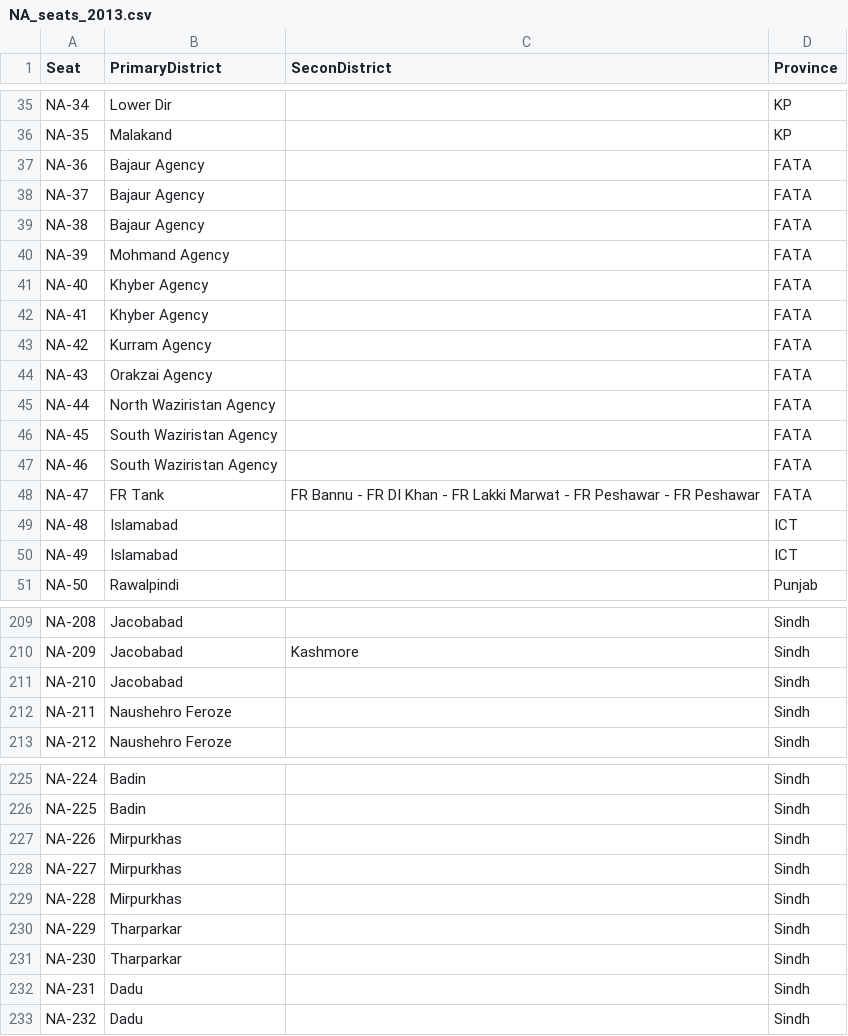
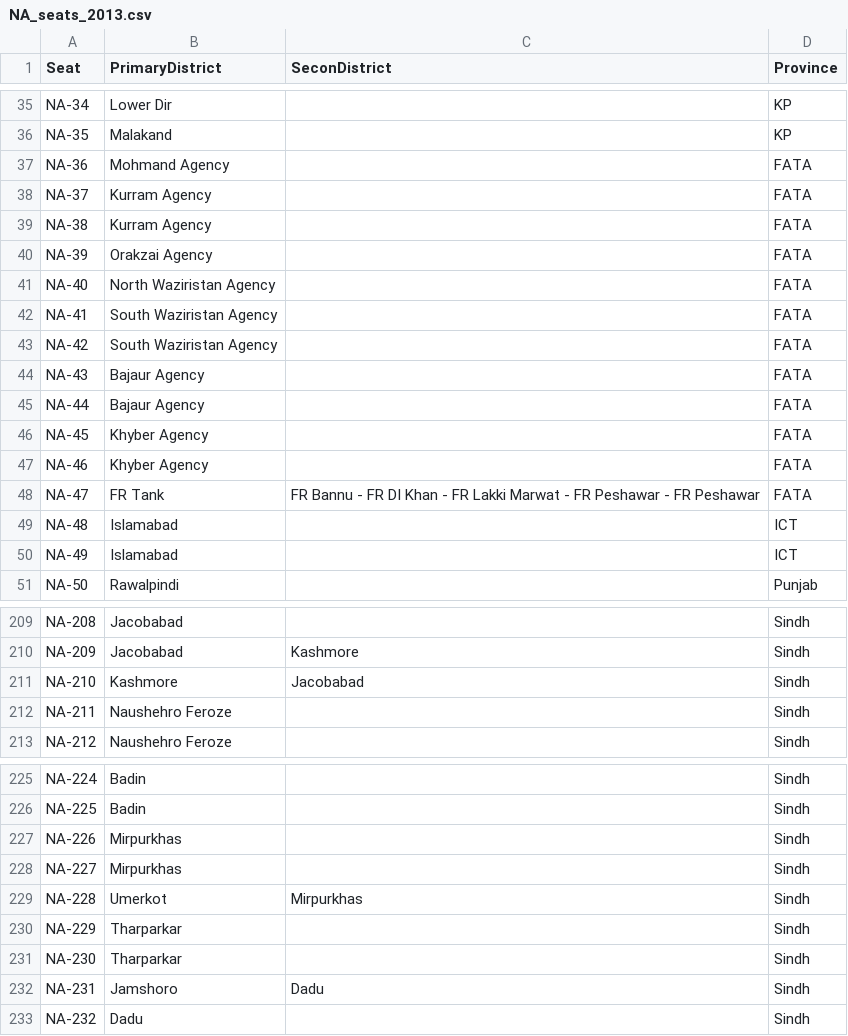
Before and after one commit to hasankhalid/electionMap, a CSV file: NA_seats_2013.csv, drawn as a sheet; only a part is shown, gaps mark what is left out.

Commit message:
updated csv

```diff
--- a/NA_seats_2013.csv
+++ b/NA_seats_2013.csv
@@ -36,13 +36,13 @@ NA-34,Lower Dir,,KP
 NA-35,Malakand,,KP
-NA-36,Bajaur Agency,,FATA
-NA-37,Bajaur Agency,,FATA
-NA-38,Bajaur Agency,,FATA
-NA-39,Mohmand Agency,,FATA
-NA-40,Khyber Agency,,FATA
-NA-41,Khyber Agency,,FATA
-NA-42,Kurram Agency,,FATA
-NA-43,Orakzai Agency,,FATA
-NA-44,North Waziristan Agency,,FATA
-NA-45,South Waziristan Agency,,FATA
-NA-46,South Waziristan Agency,,FATA
+NA-36,Mohmand Agency,,FATA
+NA-37,Kurram Agency,,FATA
+NA-38,Kurram Agency,,FATA
+NA-39,Orakzai Agency,,FATA
+NA-40,North Waziristan Agency,,FATA
+NA-41,South Waziristan Agency,,FATA
+NA-42,South Waziristan Agency,,FATA
+NA-43,Bajaur Agency,,FATA
+NA-44,Bajaur Agency,,FATA
+NA-45,Khyber Agency,,FATA
+NA-46,Khyber Agency,,FATA
 NA-47,FR Tank,FR Bannu - FR DI Khan - FR Lakki Marwat - FR Peshawar - FR Peshawar,FATA
@@ -210,3 +210,3 @@ NA-208,Jacobabad,,Sindh
 NA-209,Jacobabad,Kashmore,Sindh
-NA-210,Jacobabad,,Sindh
+NA-210,Kashmore,Jacobabad,Sindh
 NA-211,Naushehro Feroze,,Sindh
@@ -228,6 +228,6 @@ NA-226,Mirpurkhas,,Sindh
 NA-227,Mirpurkhas,,Sindh
-NA-228,Mirpurkhas,,Sindh
+NA-228,Umerkot,Mirpurkhas,Sindh
 NA-229,Tharparkar,,Sindh
 NA-230,Tharparkar,,Sindh
-NA-231,Dadu,,Sindh
+NA-231,Jamshoro,Dadu,Sindh
 NA-232,Dadu,,Sindh
```
